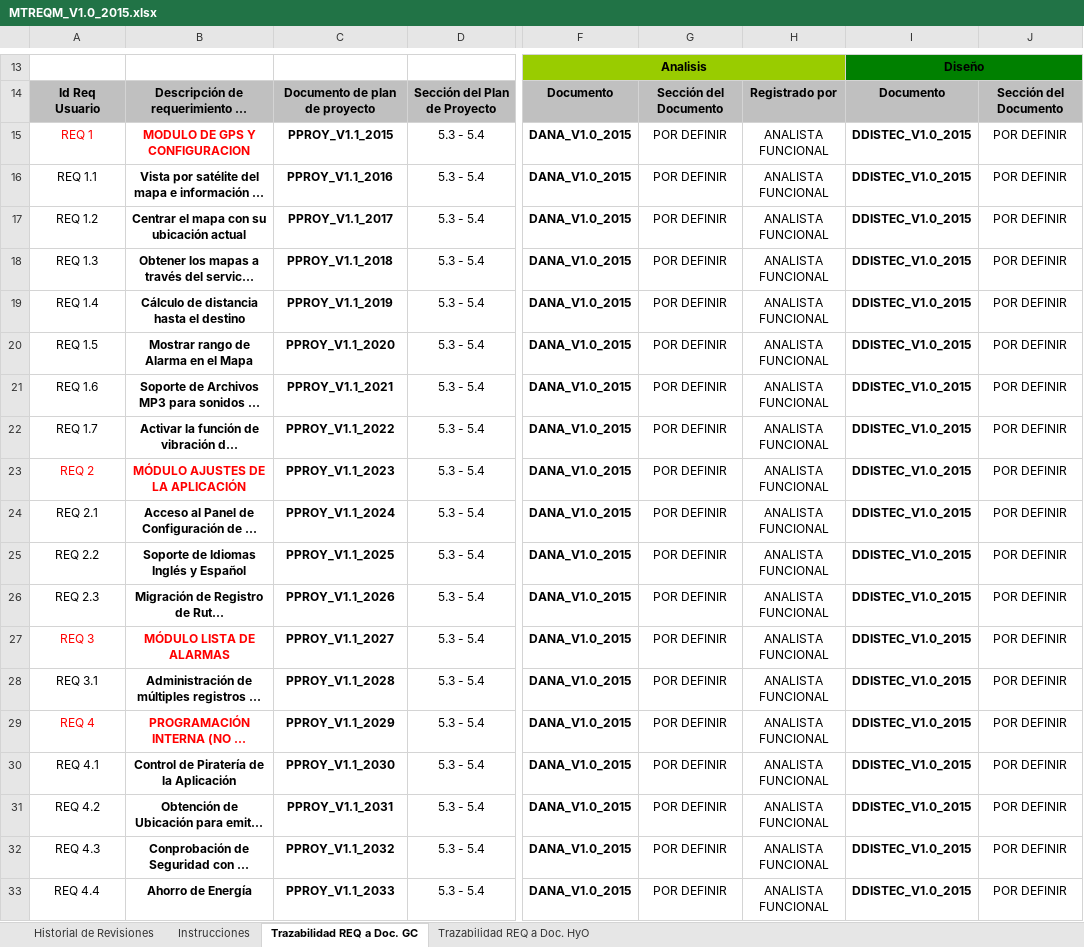
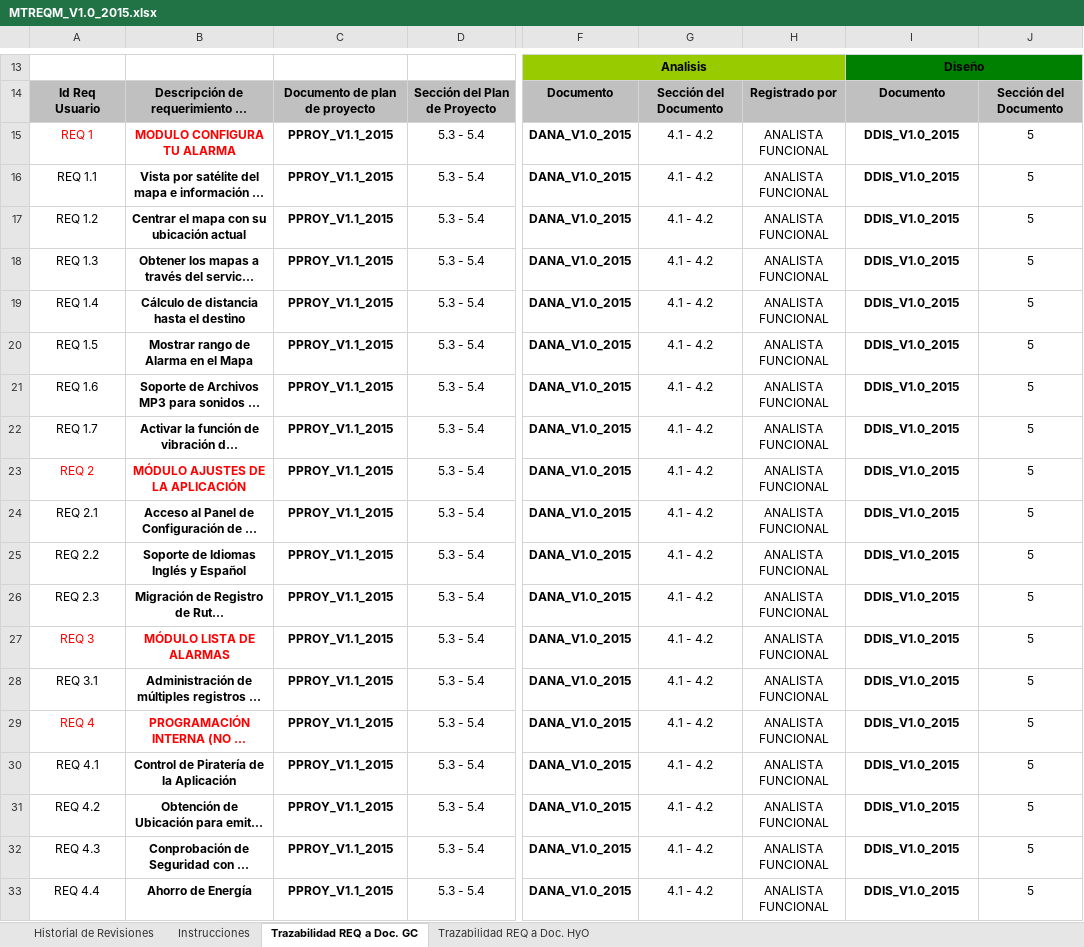
Before and after one commit to lowrider80/UTP-GPS-ALARM, an Excel workbook: Area_de_Proceso-_REQM/MTREQM/MTREQM_V1.0_2015.xlsx, sheet Trazabilidad REQ a Doc. GC, drawn as a sheet; only a part is shown, gaps mark what is left out; long unchanged cells end in …; values as stored, in another font and other column widths than the file's, no borders; charts and pictures not drawn; the diff names each change by its address in the sheet, - before the commit and + after, or states it on an @@ line.

Commit message:
Matriz de Trazabilidad de Requerimientos
Matriz de Trazabilidad de Requerimientos

```diff
--- a/Area_de_Proceso-_REQM/MTREQM/MTREQM_V1.0_2015.xlsx (sheet Trazabilidad REQ a Doc. GC)
+++ b/Area_de_Proceso-_REQM/MTREQM/MTREQM_V1.0_2015.xlsx (sheet Trazabilidad REQ a Doc. GC)
-B15: MODULO DE GPS Y CONFIGURACION
+B15: MODULO CONFIGURA TU ALARMA
-G15:G33: POR DEFINIR
+G15:G33: 4.1 - 4.2
-I15:I33: DDISTEC_V1.0_2015
+I15:I33: DDIS_V1.0_2015
-J15:J33: POR DEFINIR
+J15:J33: 5
-C16: PPROY_V1.1_2016
+C16: PPROY_V1.1_2015
-C17: PPROY_V1.1_2017
+C17: PPROY_V1.1_2015
-C18: PPROY_V1.1_2018
+C18: PPROY_V1.1_2015
-C19: PPROY_V1.1_2019
+C19: PPROY_V1.1_2015
-C20: PPROY_V1.1_2020
+C20: PPROY_V1.1_2015
-C21: PPROY_V1.1_2021
+C21: PPROY_V1.1_2015
-C22: PPROY_V1.1_2022
+C22: PPROY_V1.1_2015
-C23: PPROY_V1.1_2023
+C23: PPROY_V1.1_2015
-C24: PPROY_V1.1_2024
+C24: PPROY_V1.1_2015
-C25: PPROY_V1.1_2025
+C25: PPROY_V1.1_2015
-C26: PPROY_V1.1_2026
+C26: PPROY_V1.1_2015
-C27: PPROY_V1.1_2027
+C27: PPROY_V1.1_2015
-C28: PPROY_V1.1_2028
+C28: PPROY_V1.1_2015
-C29: PPROY_V1.1_2029
+C29: PPROY_V1.1_2015
-C30: PPROY_V1.1_2030
+C30: PPROY_V1.1_2015
-C31: PPROY_V1.1_2031
+C31: PPROY_V1.1_2015
-C32: PPROY_V1.1_2032
+C32: PPROY_V1.1_2015
-C33: PPROY_V1.1_2033
+C33: PPROY_V1.1_2015
```
